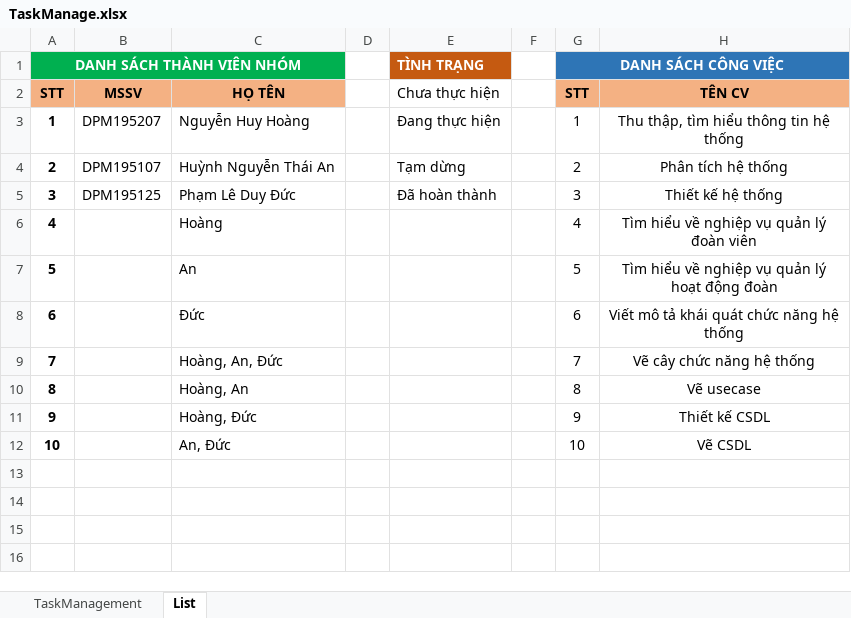
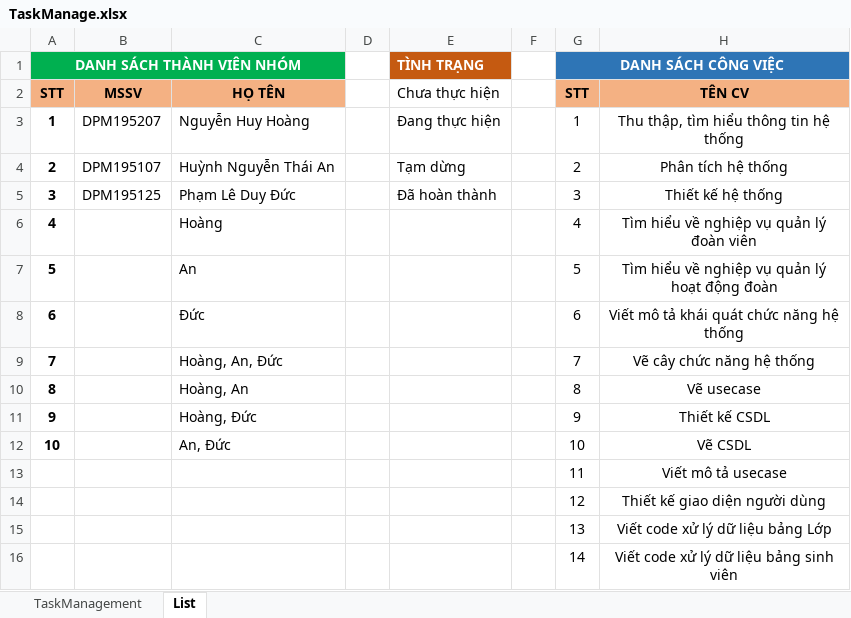
Before and after one commit to Ginnnnn227/DoAn2, an Excel workbook: DoAn2/TaskManage.xlsx, sheet List, drawn as a sheet; values as stored, in another font and other column widths than the file's, no borders; conditional formats not drawn; the diff names each change by its address in the sheet, - before the commit and + after, or states it on an @@ line.

Commit message:
Update lại bảng phân công tuần 6

```diff
--- a/DoAn2/TaskManage.xlsx (sheet List)
+++ b/DoAn2/TaskManage.xlsx (sheet List)
+row 13:  |  |  |  |  |  | 11 | Viết mô tả usecase
+row 14:  |  |  |  |  |  | 12 | Thiết kế giao diện người dùng
+row 15:  |  |  |  |  |  | 13 | Viết code xử lý dữ liệu bảng Lớp
+row 16:  |  |  |  |  |  | 14 | Viết code xử lý dữ liệu bảng sinh viên
```
Also changed, not shown: sheet TaskManagement, charts or pictures.
